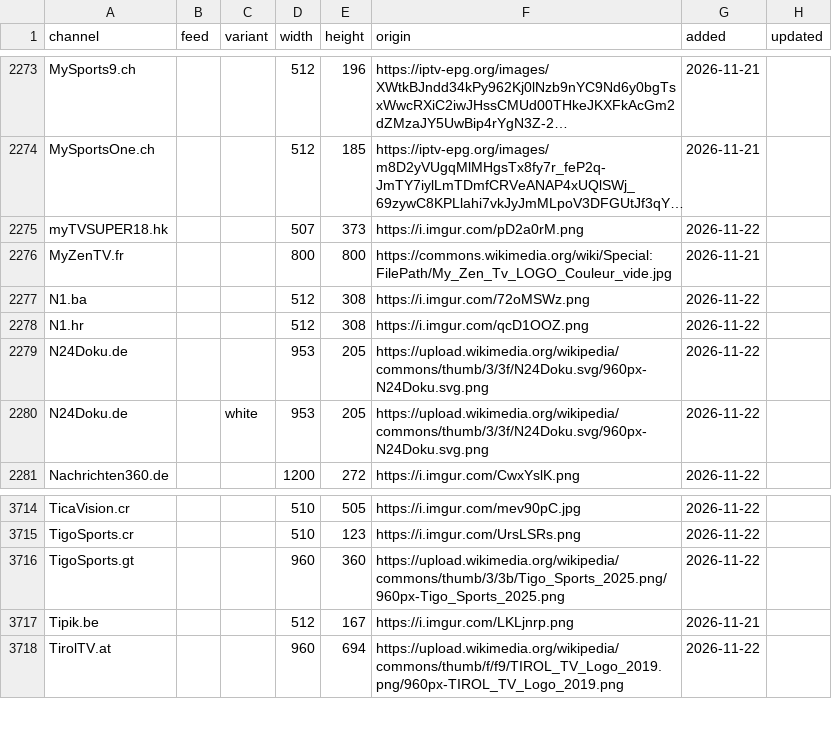
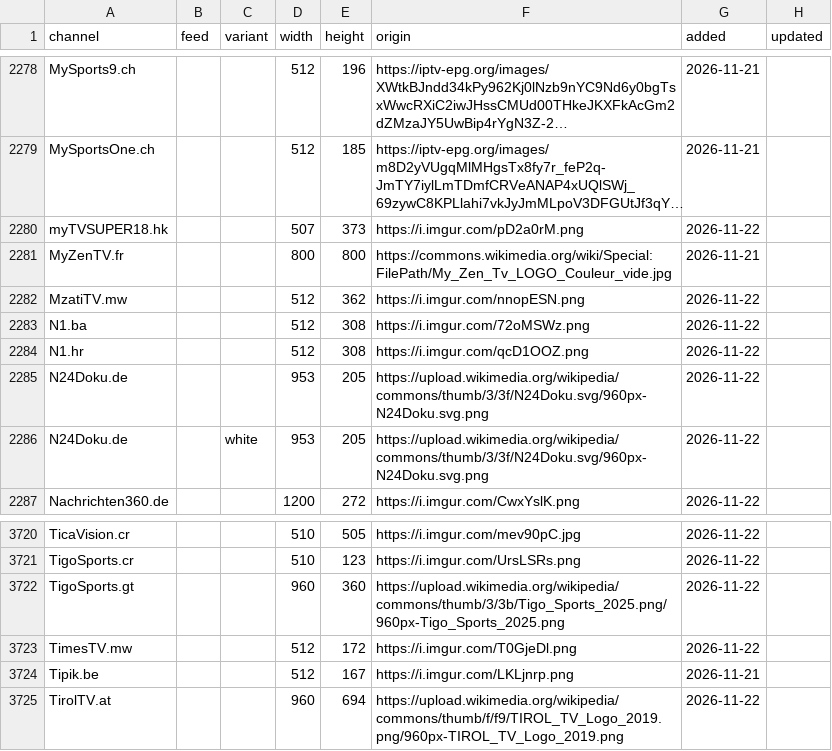
Before and after one commit to worldwide-tv-logos/database, a CSV file: data/logos.csv, drawn as a sheet; only a part is shown, gaps mark what is left out; long unchanged cells end in …; the diff covers the shown part only.

```diff
--- a/data/logos.csv
+++ b/data/logos.csv
@@ -2276,2 +2281,3 @@ myTVSUPER18.hk,,,507,373,https://i.imgur.com/pD2a0rM.png,2026-11-22,
 MyZenTV.fr,,,800,800,https://commons.wikimedia.org/wiki/Special:FilePath/My_Zen_Tv_LOGO_Couleur_vide.jpg,2026-11-21,
+MzatiTV.mw,,,512,362,https://i.imgur.com/nnopESN.png,2026-11-22,
 N1.ba,,,512,308,https://i.imgur.com/72oMSWz.png,2026-11-22,
@@ -3716,2 +3722,3 @@ TigoSports.cr,,,510,123,https://i.imgur.com/UrsLSRs.png,2026-11-22,
 TigoSports.gt,,,960,360,https://upload.wikimedia.org/wikipedia/commons/thumb/3/3b/Tigo_Sports_2025.png/960px-Tigo_Sports_2025.png,2026-11-22,
+TimesTV.mw,,,512,172,https://i.imgur.com/T0GjeDl.png,2026-11-22,
 Tipik.be,,,512,167,https://i.imgur.com/LKLjnrp.png,2026-11-21,
```
Also changed, not shown: 5 added rows elsewhere in this file, 14 other files.
